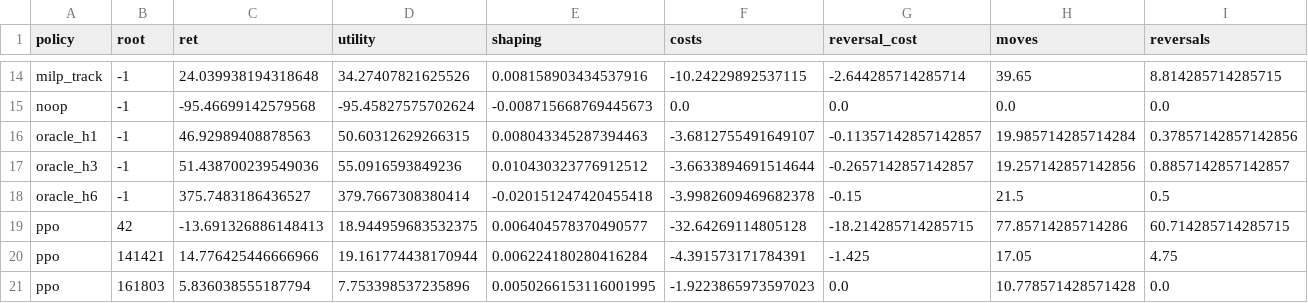
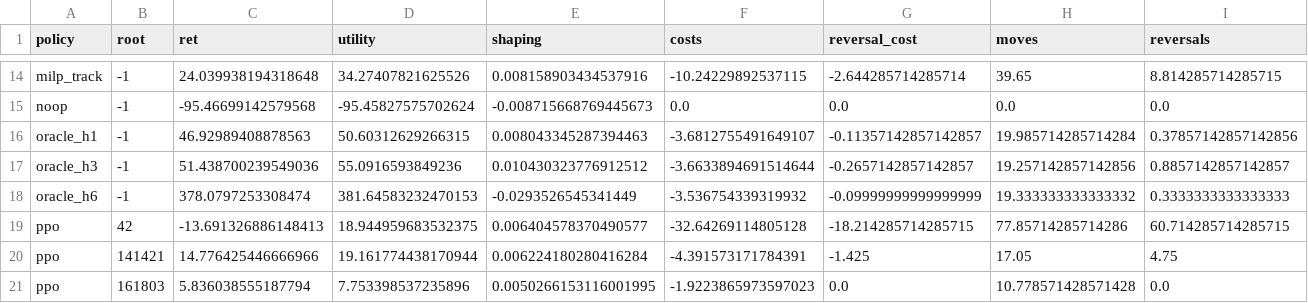
Before and after one commit to ugurefeyigit/rl-in-mpls, a CSV file: results/tables/decomposition_by_root.csv, drawn as a sheet; only a part is shown, gaps mark what is left out; removed rows and columns are numbered as before the commit, all else as after; rows hold the shown columns only; the diff names each change by its address in the sheet, - before the commit and + after, or states it on an @@ line.

```diff
--- a/results/tables/decomposition_by_root.csv
+++ b/results/tables/decomposition_by_root.csv
-row 18: oracle_h6 | -1 | 375.7483186436527 | 379.7667308380414 | -0.020151247420455418 | -3.9982609469682378 | -0.15 | 21.5 | 0.5
+row 18: oracle_h6 | -1 | 378.0797253308474 | 381.64583232470153 | -0.0293526545341449 | -3.536754339319932 | -0.09999999999999999 | 19.333333333333332 | 0.3333333333333333
```
Also changed, not shown: 6 other files.
